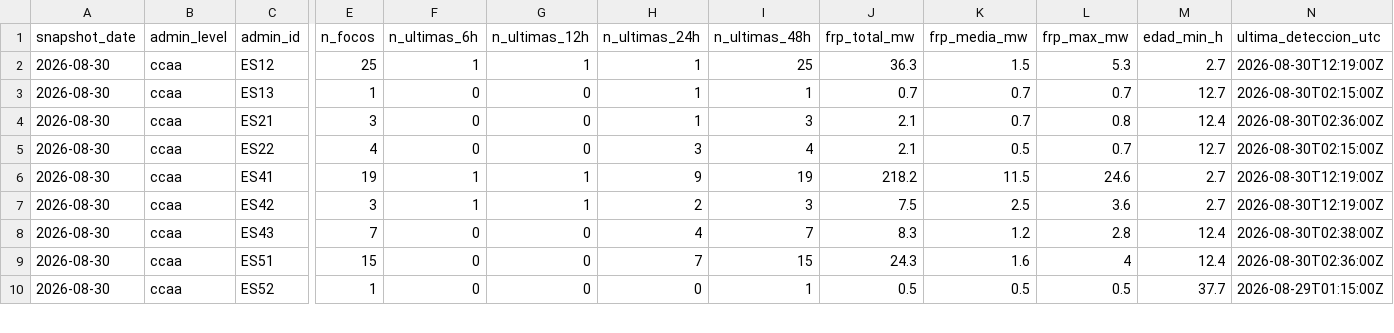
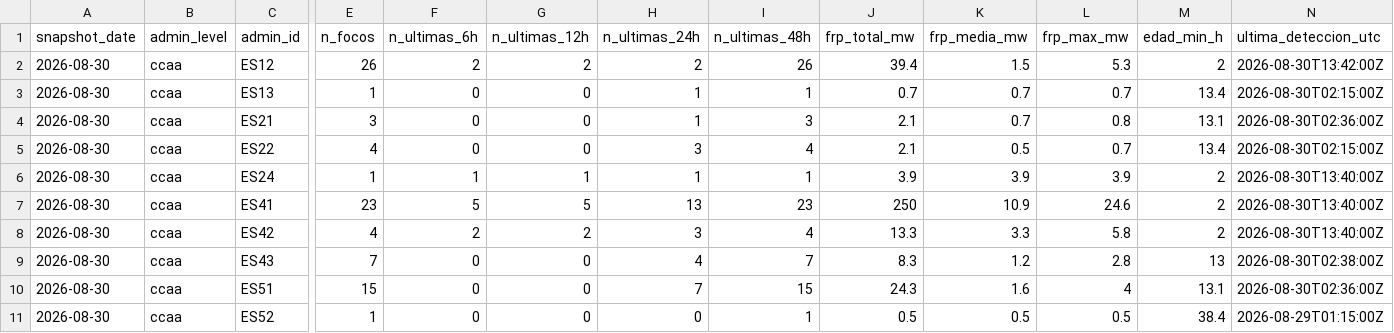
Before and after one commit to santiagomota/visor-fuego, a CSV file: assets/history/firms_summary_ccaa_history.csv, drawn as a sheet; only a part is shown, gaps mark what is left out; addresses are those after the commit; rows hold the shown columns only; the diff covers the shown part only; the diff names each change by its address in the sheet, - before the commit and + after, or states it on an @@ line.

```diff
--- a/assets/history/firms_summary_ccaa_history.csv
+++ b/assets/history/firms_summary_ccaa_history.csv
-E2 (n_focos): 25
+E2 (n_focos): 26
-F2 (n_ultimas_6h): 1
+F2 (n_ultimas_6h): 2
-G2 (n_ultimas_12h): 1
+G2 (n_ultimas_12h): 2
-H2 (n_ultimas_24h): 1
+H2 (n_ultimas_24h): 2
-I2 (n_ultimas_48h): 25
+I2 (n_ultimas_48h): 26
-J2 (frp_total_mw): 36.3
+J2 (frp_total_mw): 39.4
-M2 (edad_min_h): 2.7
+M2 (edad_min_h): 2
-N2 (ultima_deteccion_utc): 2026-08-30T12:19:00Z
+N2 (ultima_deteccion_utc): 2026-08-30T13:42:00Z
-M3 (edad_min_h): 12.7
+M3 (edad_min_h): 13.4
-M4 (edad_min_h): 12.4
+M4 (edad_min_h): 13.1
-M5 (edad_min_h): 12.7
+M5 (edad_min_h): 13.4
+row 6: 2026-08-30 | ccaa | ES24 | 1 | 1 | 1 | 1 | 1 | 3.9 | 3.9 | 3.9 | 2 | 2026-08-30T13:40:00Z
-E7 (n_focos): 19
+E7 (n_focos): 23
-F7 (n_ultimas_6h): 1
+F7 (n_ultimas_6h): 5
-G7 (n_ultimas_12h): 1
+G7 (n_ultimas_12h): 5
-H7 (n_ultimas_24h): 9
+H7 (n_ultimas_24h): 13
-I7 (n_ultimas_48h): 19
+I7 (n_ultimas_48h): 23
-J7 (frp_total_mw): 218.2
+J7 (frp_total_mw): 250
-K7 (frp_media_mw): 11.5
+K7 (frp_media_mw): 10.9
-M7:M8 (edad_min_h): 2.7
+M7:M8 (edad_min_h): 2
-N7:N8 (ultima_deteccion_utc): 2026-08-30T12:19:00Z
+N7:N8 (ultima_deteccion_utc): 2026-08-30T13:40:00Z
-E8 (n_focos): 3
+E8 (n_focos): 4
-F8 (n_ultimas_6h): 1
+F8 (n_ultimas_6h): 2
-G8 (n_ultimas_12h): 1
+G8 (n_ultimas_12h): 2
-H8 (n_ultimas_24h): 2
+H8 (n_ultimas_24h): 3
-I8 (n_ultimas_48h): 3
+I8 (n_ultimas_48h): 4
-J8 (frp_total_mw): 7.5
+J8 (frp_total_mw): 13.3
-K8 (frp_media_mw): 2.5
+K8 (frp_media_mw): 3.3
-L8 (frp_max_mw): 3.6
+L8 (frp_max_mw): 5.8
-M9 (edad_min_h): 12.4
+M9 (edad_min_h): 13
-M10 (edad_min_h): 12.4
+M10 (edad_min_h): 13.1
-M11 (edad_min_h): 37.7
+M11 (edad_min_h): 38.4
```
Also changed, not shown: 13 edited cells elsewhere in this file, assets/aemet/layers.csv, assets/alerts/operational_alerts.csv, 27 other files.
